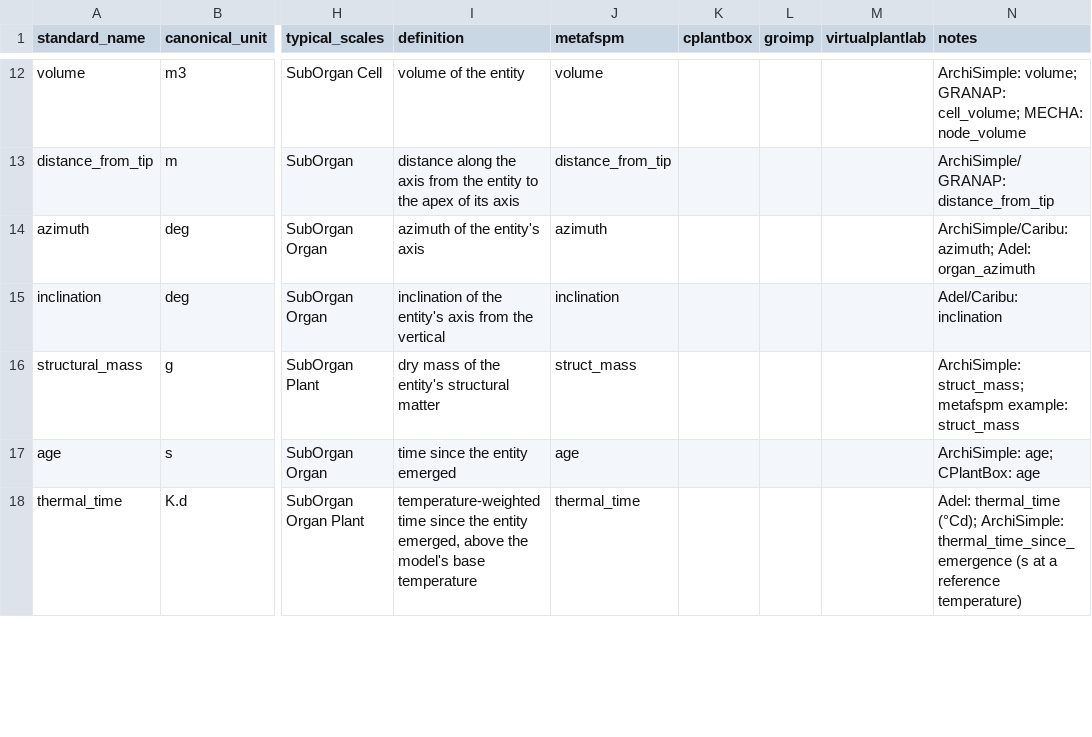
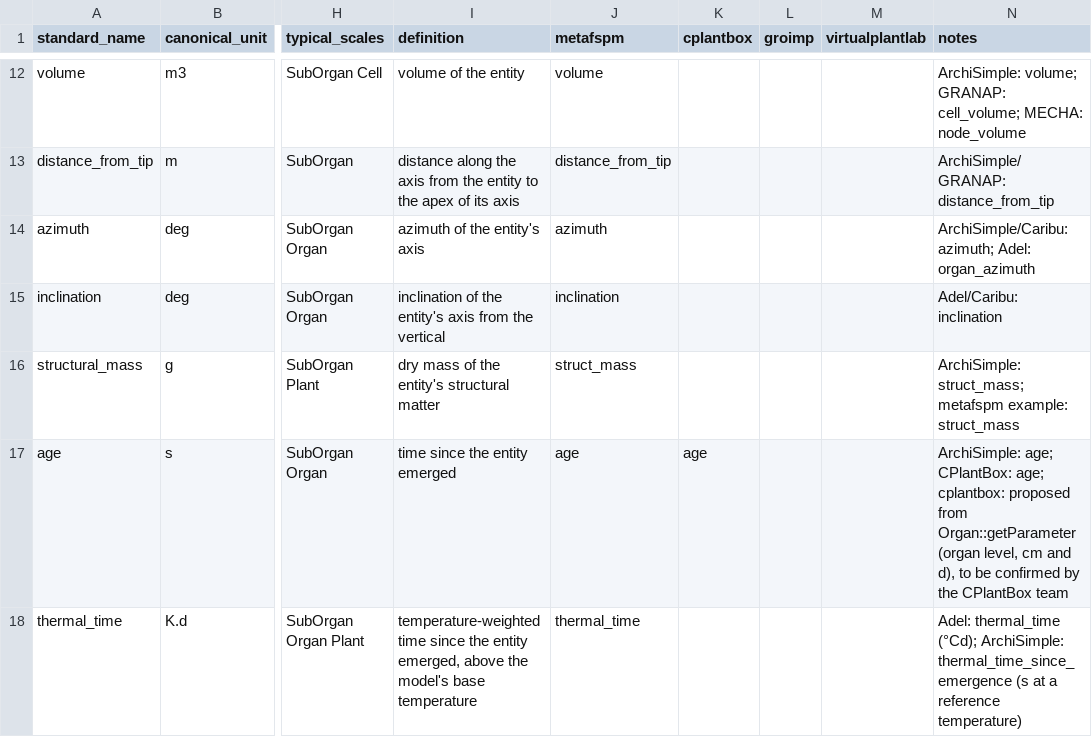
Before and after one commit to openalea/fspm-TF, a CSV file: spec/vocabulary/standard_names.csv, drawn as a sheet; only a part is shown, gaps mark what is left out; the diff covers the shown part only; the diff names each change by its address in the sheet, - before the commit and + after, or states it on an @@ line.

Commit message:
Vocabulary: the cplantbox column proposed for length, radius, age and branching order (CPlantBox's Organ::getParameter names), to be confirmed by the CPlantBox team

```diff
--- a/spec/vocabulary/standard_names.csv
+++ b/spec/vocabulary/standard_names.csv
-K17 (cplantbox): (empty)
+K17 (cplantbox): age
-N17 (notes): …age; CPlantBox: age
+N17 (notes): …age; CPlantBox: age; cplantbox: proposed from Organ::getParameter (organ level, cm and d), to be confirmed by the CPlantBox team
```
Also changed, not shown: 6 edited cells elsewhere in this file.
